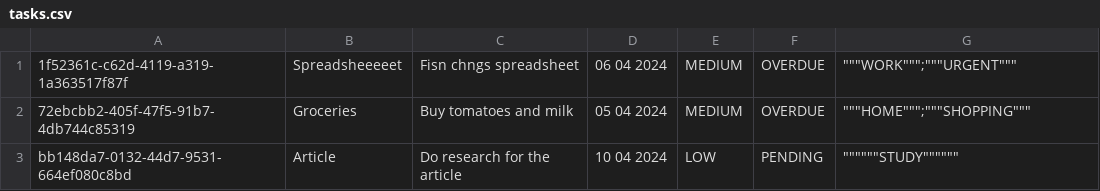
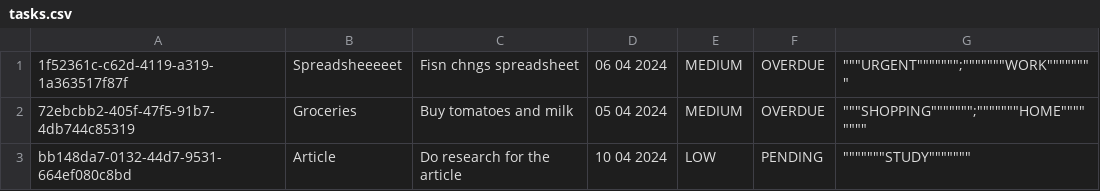
Before and after one commit to RenWro/ProjetoFinalTecnicasPogramacao, a CSV file: out/production/projeto-final-tecnicas-programacao/db/tasks.csv, drawn as a sheet.

```diff
--- a/out/production/projeto-final-tecnicas-programacao/db/tasks.csv
+++ b/out/production/projeto-final-tecnicas-programacao/db/tasks.csv
@@ -1,3 +1,3 @@
-1f52361c-c62d-4119-a319-1a363517f87f,Spreadsheeeeet,Fisn chngs spreadsheet,06 04 2024,MEDIUM,OVERDUE,"""""""WORK"""""";""""""URGENT"""""""
-72ebcbb2-405f-47f5-91b7-4db744c85319,Groceries,Buy tomatoes and milk,05 04 2024,MEDIUM,OVERDUE,"""""""HOME"""""";""""""SHOPPING"""""""
-bb148da7-0132-44d7-9531-664ef080c8bd,Article,Do research for the article,10 04 2024,LOW,PENDING,"""""""""""""STUDY"""""""""""""
+1f52361c-c62d-4119-a319-1a363517f87f,Spreadsheeeeet,Fisn chngs spreadsheet,06 04 2024,MEDIUM,OVERDUE,""""""""URGENT""""""";"""""""WORK""""""""
+72ebcbb2-405f-47f5-91b7-4db744c85319,Groceries,Buy tomatoes and milk,05 04 2024,MEDIUM,OVERDUE,""""""""SHOPPING""""""";"""""""HOME""""""""
+bb148da7-0132-44d7-9531-664ef080c8bd,Article,Do research for the article,10 04 2024,LOW,PENDING,"""""""""""""""STUDY"""""""""""""""
```
Also changed, not shown: src/db/tasks.csv, 1 other file.
